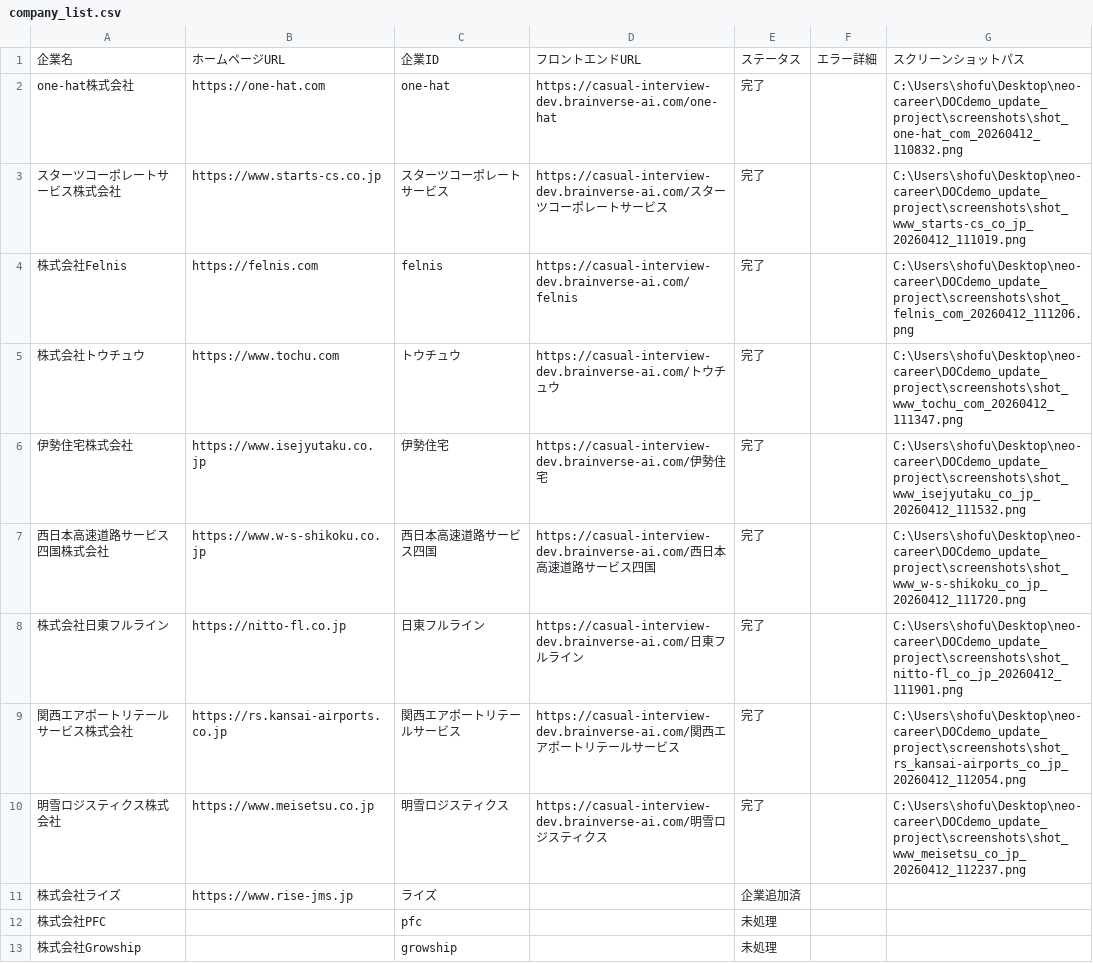
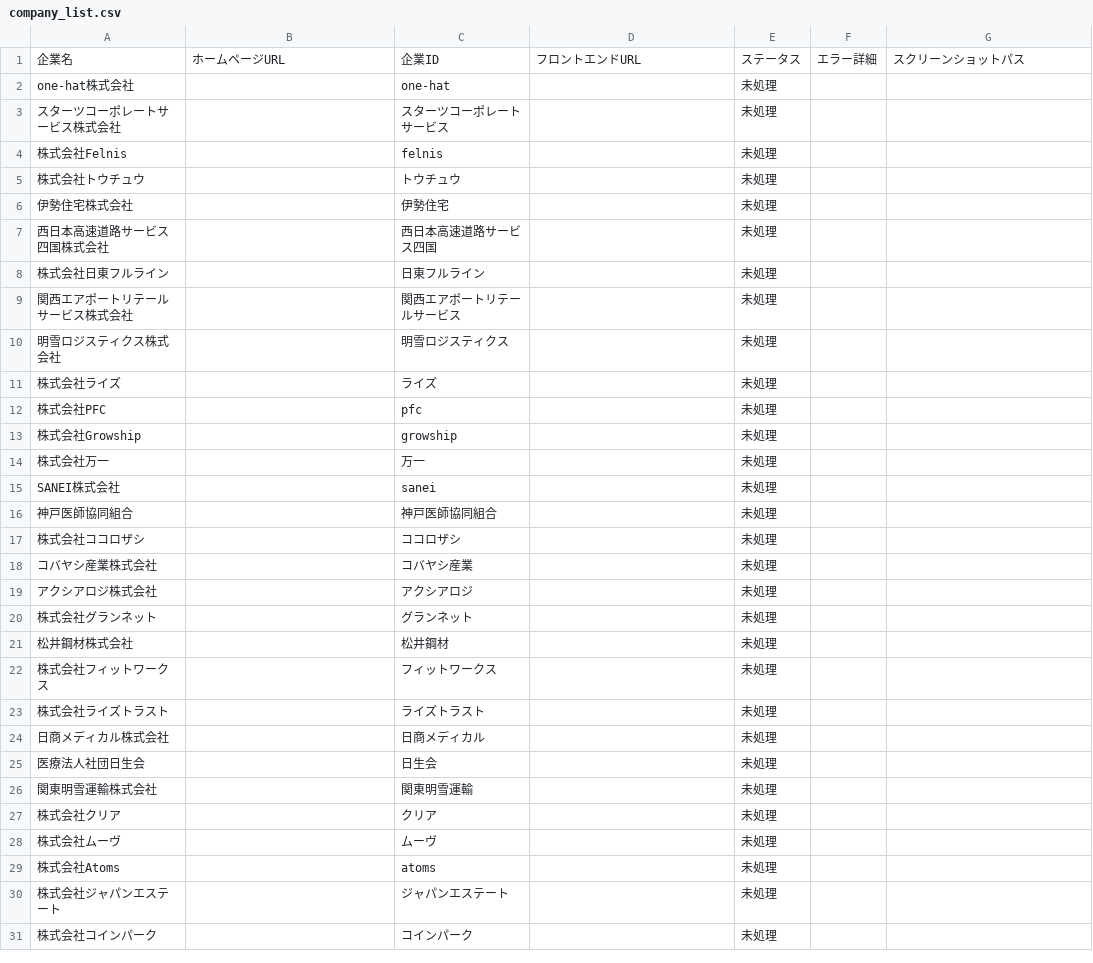
Before and after one commit to shofukui-neo/DOCdemo_update_project, a CSV file: data/company_list.csv, drawn as a sheet; only a part is shown; the shorter side is filled out with more unchanged rows.

```diff
--- a/data/company_list.csv
+++ b/data/company_list.csv
@@ -1,12 +1,12 @@
 企業名,ホームページURL,企業ID,フロントエンドURL,ステータス,エラー詳細,スクリーンショットパス
-one-hat株式会社,https://one-hat.com,one-hat,https://casual-interview-dev.brainverse-ai.com/one-hat,完了,,C:\Users\shofu\Desktop\neo-career\DOCdemo_update_project\screenshots\shot_one-hat_com_20260412_110832.png
-スターツコーポレートサービス株式会社,https://www.starts-cs.co.jp,スターツコーポレートサービス,https://casual-interview-dev.brainverse-ai.com/スターツコーポレートサービス,完了,,C:\Users\shofu\Desktop\neo-career\DOCdemo_update_project\screenshots\shot_www_starts-cs_co_jp_20260412_111019.png
-株式会社Felnis,https://felnis.com,felnis,https://casual-interview-dev.brainverse-ai.com/felnis,完了,,C:\Users\shofu\Desktop\neo-career\DOCdemo_update_project\screenshots\shot_felnis_com_20260412_111206.png
-株式会社トウチュウ,https://www.tochu.com,トウチュウ,https://casual-interview-dev.brainverse-ai.com/トウチュウ,完了,,C:\Users\shofu\Desktop\neo-career\DOCdemo_update_project\screenshots\shot_www_tochu_com_20260412_111347.png
-伊勢住宅株式会社,https://www.isejyutaku.co.jp,伊勢住宅,https://casual-interview-dev.brainverse-ai.com/伊勢住宅,完了,,C:\Users\shofu\Desktop\neo-career\DOCdemo_update_project\screenshots\shot_www_isejyutaku_co_jp_20260412_111532.png
-西日本高速道路サービス四国株式会社,https://www.w-s-shikoku.co.jp,西日本高速道路サービス四国,https://casual-interview-dev.brainverse-ai.com/西日本高速道路サービス四国,完了,,C:\Users\shofu\Desktop\neo-career\DOCdemo_update_project\screenshots\shot_www_w-s-shikoku_co_jp_20260412_111720.png
-株式会社日東フルライン,https://nitto-fl.co.jp,日東フルライン,https://casual-interview-dev.brainverse-ai.com/日東フルライン,完了,,C:\Users\shofu\Desktop\neo-career\DOCdemo_update_project\screenshots\shot_nitto-fl_co_jp_20260412_111901.png
-関西エアポートリテールサービス株式会社,https://rs.kansai-airports.co.jp,関西エアポートリテールサービス,https://casual-interview-dev.brainverse-ai.com/関西エアポートリテールサービス,完了,,C:\Users\shofu\Desktop\neo-career\DOCdemo_update_project\screenshots\shot_rs_kansai-airports_co_jp_20260412_112054.png
-明雪ロジスティクス株式会社,https://www.meisetsu.co.jp,明雪ロジスティクス,https://casual-interview-dev.brainverse-ai.com/明雪ロジスティクス,完了,,C:\Users\shofu\Desktop\neo-career\DOCdemo_update_project\screenshots\shot_www_meisetsu_co_jp_20260412_112237.png
-株式会社ライズ,https://www.rise-jms.jp,ライズ,,企業追加済,,
+one-hat株式会社,,one-hat,,未処理,,
+スターツコーポレートサービス株式会社,,スターツコーポレートサービス,,未処理,,
+株式会社Felnis,,felnis,,未処理,,
+株式会社トウチュウ,,トウチュウ,,未処理,,
+伊勢住宅株式会社,,伊勢住宅,,未処理,,
+西日本高速道路サービス四国株式会社,,西日本高速道路サービス四国,,未処理,,
+株式会社日東フルライン,,日東フルライン,,未処理,,
+関西エアポートリテールサービス株式会社,,関西エアポートリテールサービス,,未処理,,
+明雪ロジスティクス株式会社,,明雪ロジスティクス,,未処理,,
+株式会社ライズ,,ライズ,,未処理,,
 株式会社PFC,,pfc,,未処理,,
```
Also changed, not shown: 47 other files.
